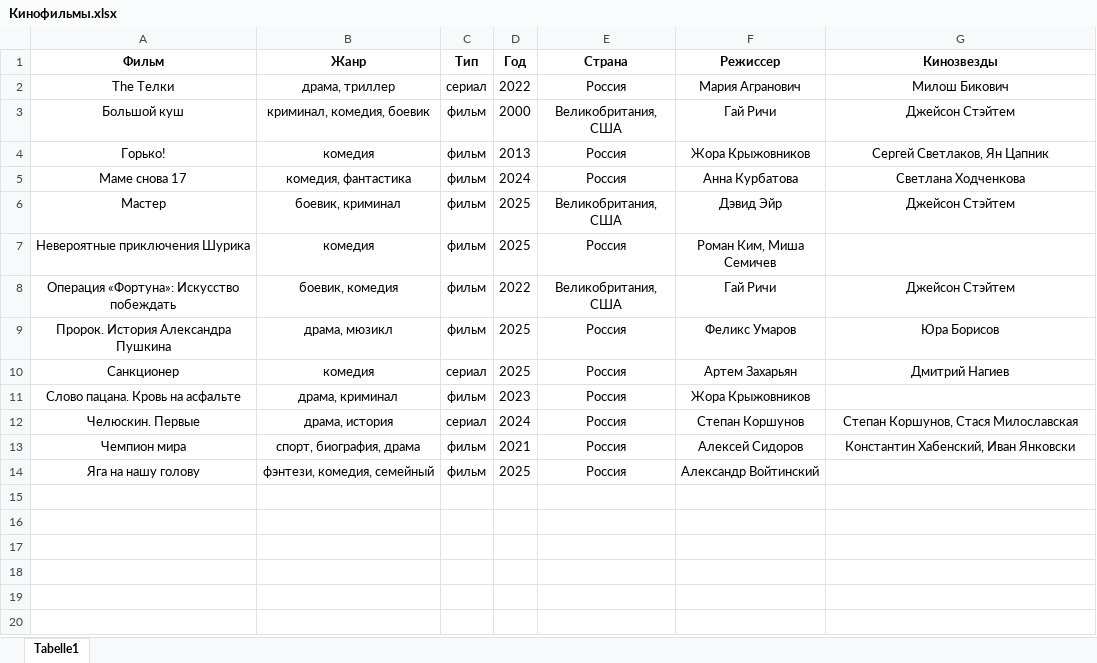
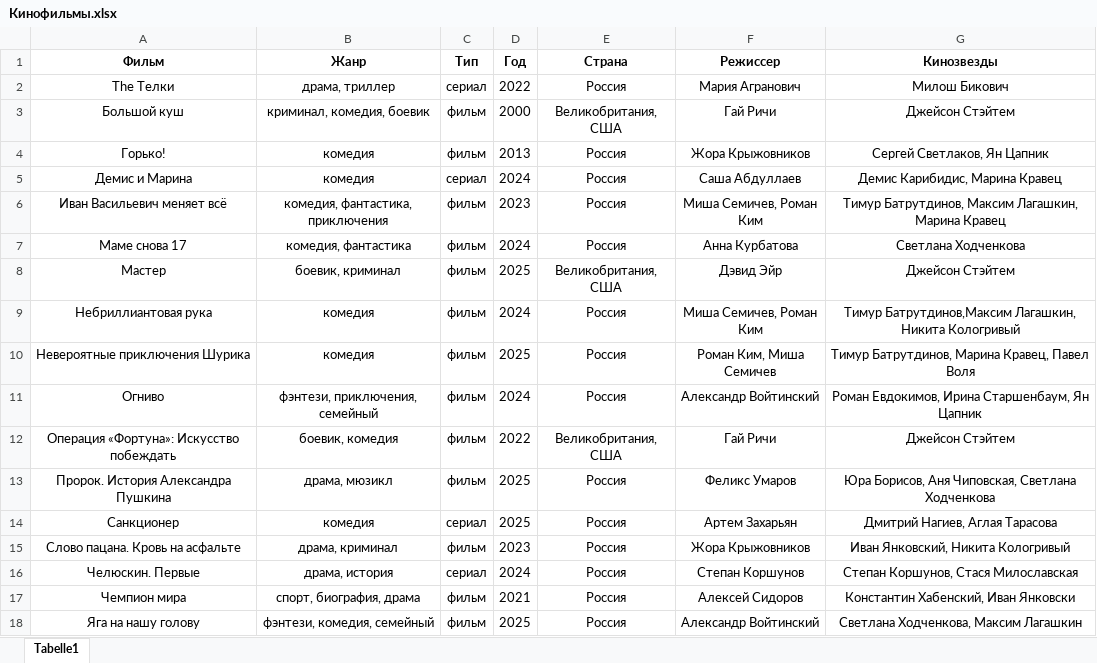
Before and after one commit to vster/Excel, an Excel workbook: Анализ/Кино/Кинофильмы.xlsx, sheet Tabelle1, drawn as a sheet; values as stored, in another font and other column widths than the file's, no borders; addresses are those after the commit; the diff names each change by its address in the sheet, - before the commit and + after, or states it on an @@ line.

Commit message:
Кинофильмы

```diff
--- a/Анализ/Кино/Кинофильмы.xlsx (sheet Tabelle1)
+++ b/Анализ/Кино/Кинофильмы.xlsx (sheet Tabelle1)
+row 5: Демис и Марина | комедия | сериал | 2024 | Россия | Саша Абдуллаев | Демис Карибидис, Марина Кравец
+row 6: Иван Васильевич меняет всё | комедия, фантастика, приключения | фильм | 2023 | Россия | Миша Семичев, Роман Ким | Тимур Батрутдинов, Максим Лагашкин, Марина Кравец
+row 9: Небриллиантовая рука | комедия | фильм | 2024 | Россия | Миша Семичев, Роман Ким | Тимур Батрутдинов,Максим Лагашкин, Никита Кологривый
-G10 (Кинозвезды): (empty)
+G10 (Кинозвезды): Тимур Батрутдинов, Марина Кравец, Павел Воля
+row 11: Огниво | фэнтези, приключения, семейный | фильм | 2024 | Россия | Александр Войтинский | Роман Евдокимов, Ирина Старшенбаум, Ян Цапник
-G13 (Кинозвезды): Юра Борисов
+G13 (Кинозвезды): Юра Борисов, Аня Чиповская, Светлана Ходченкова
-G14 (Кинозвезды): Дмитрий Нагиев
+G14 (Кинозвезды): Дмитрий Нагиев, Аглая Тарасова
-G15 (Кинозвезды): (empty)
+G15 (Кинозвезды): Иван Янковский, Никита Кологривый
-G18 (Кинозвезды): (empty)
+G18 (Кинозвезды): Светлана Ходченкова, Максим Лагашкин
```
